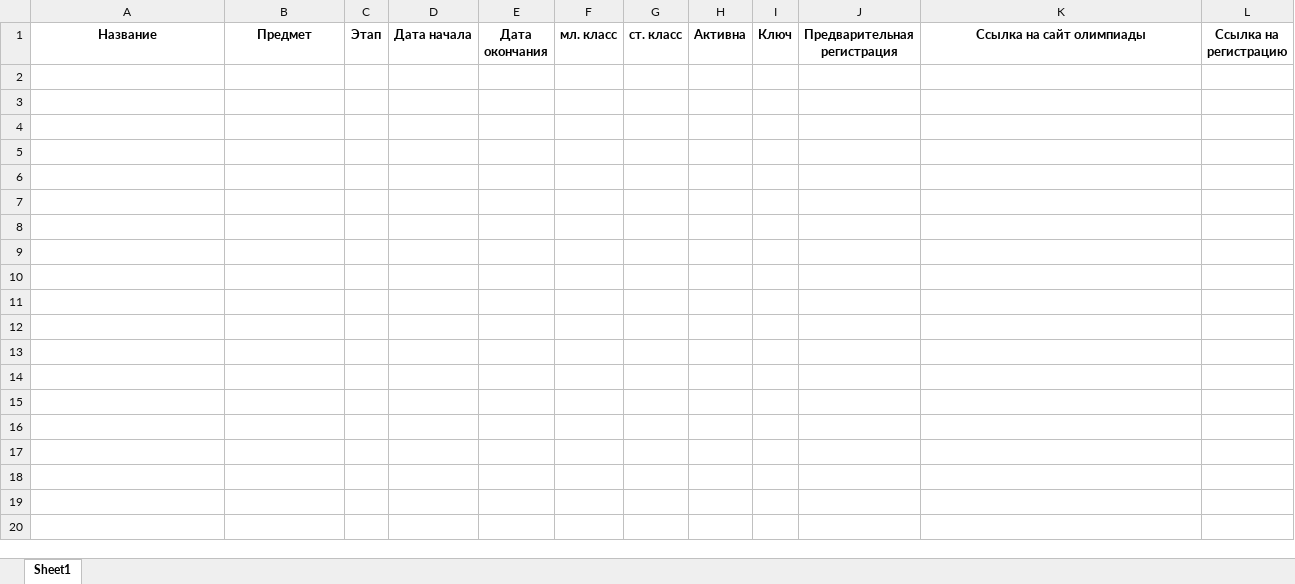
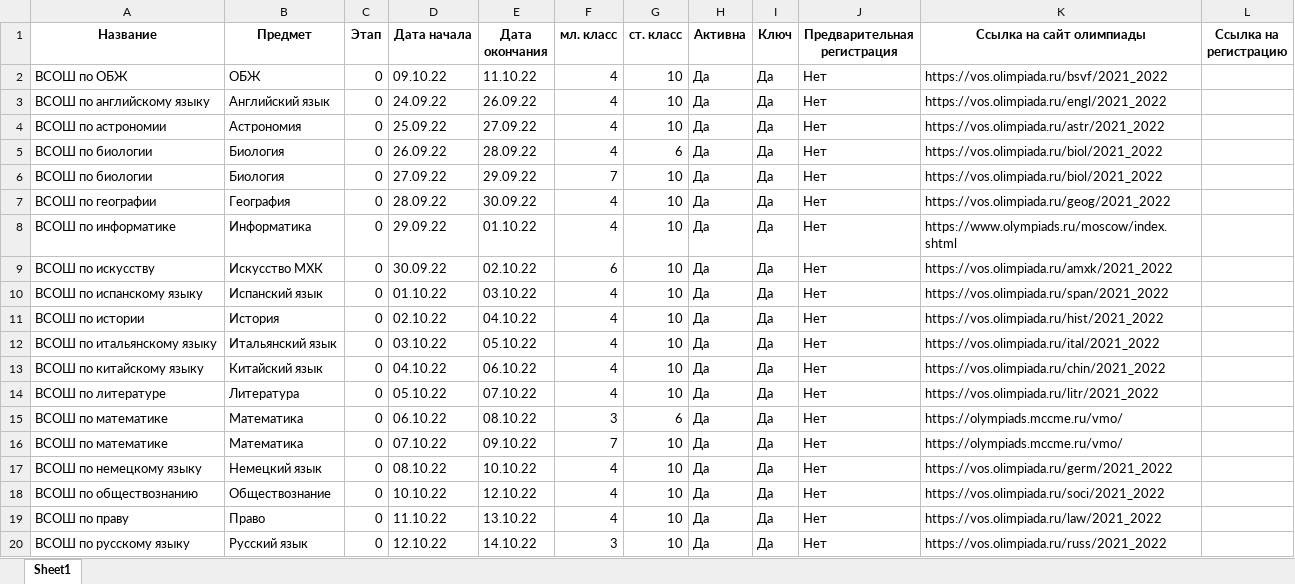
Before and after one commit to aashushpanov/Olympic_Bot, an Excel workbook: bot/data/files/to_send/all_olympiads.xlsx, sheet Sheet1, drawn as a sheet; only a part is shown; values as stored, in another font and other column widths than the file's, no borders; the diff covers the shown part only; the diff names each change by its address in the sheet, - before the commit and + after, or states it on an @@ line.

```diff
--- a/bot/data/files/to_send/all_olympiads.xlsx (sheet Sheet1)
+++ b/bot/data/files/to_send/all_olympiads.xlsx (sheet Sheet1)
+row 2: ВСОШ по ОБЖ | ОБЖ | 0 | 09.10.22 | 11.10.22 | 4 | 10 | Да | Да | Нет | https://vos.olimpiada.ru/bsvf/2021_2022
+row 3: ВСОШ по английскому языку | Английский язык | 0 | 24.09.22 | 26.09.22 | 4 | 10 | Да | Да | Нет | https://vos.olimpiada.ru/engl/2021_2022
+row 4: ВСОШ по астрономии | Астрономия | 0 | 25.09.22 | 27.09.22 | 4 | 10 | Да | Да | Нет | https://vos.olimpiada.ru/astr/2021_2022
+row 5: ВСОШ по биологии | Биология | 0 | 26.09.22 | 28.09.22 | 4 | 6 | Да | Да | Нет | https://vos.olimpiada.ru/biol/2021_2022
+row 6: ВСОШ по биологии | Биология | 0 | 27.09.22 | 29.09.22 | 7 | 10 | Да | Да | Нет | https://vos.olimpiada.ru/biol/2021_2022
+row 7: ВСОШ по географии | География | 0 | 28.09.22 | 30.09.22 | 4 | 10 | Да | Да | Нет | https://vos.olimpiada.ru/geog/2021_2022
+row 8: ВСОШ по информатике | Информатика | 0 | 29.09.22 | 01.10.22 | 4 | 10 | Да | Да | Нет | https://www.olympiads.ru/moscow/index.shtml
+row 9: ВСОШ по искусству | Искусство МХК | 0 | 30.09.22 | 02.10.22 | 6 | 10 | Да | Да | Нет | https://vos.olimpiada.ru/amxk/2021_2022
+row 10: ВСОШ по испанскому языку | Испанский язык | 0 | 01.10.22 | 03.10.22 | 4 | 10 | Да | Да | Нет | https://vos.olimpiada.ru/span/2021_2022
+row 11: ВСОШ по истории | История | 0 | 02.10.22 | 04.10.22 | 4 | 10 | Да | Да | Нет | https://vos.olimpiada.ru/hist/2021_2022
+row 12: ВСОШ по итальянскому языку | Итальянский язык | 0 | 03.10.22 | 05.10.22 | 4 | 10 | Да | Да | Нет | https://vos.olimpiada.ru/ital/2021_2022
+row 13: ВСОШ по китайскому языку | Китайский язык | 0 | 04.10.22 | 06.10.22 | 4 | 10 | Да | Да | Нет | https://vos.olimpiada.ru/chin/2021_2022
+row 14: ВСОШ по литературе | Литература | 0 | 05.10.22 | 07.10.22 | 4 | 10 | Да | Да | Нет | https://vos.olimpiada.ru/litr/2021_2022
+row 15: ВСОШ по математике | Математика | 0 | 06.10.22 | 08.10.22 | 3 | 6 | Да | Да | Нет | https://olympiads.mccme.ru/vmo/
+row 16: ВСОШ по математике | Математика | 0 | 07.10.22 | 09.10.22 | 7 | 10 | Да | Да | Нет | https://olympiads.mccme.ru/vmo/
+row 17: ВСОШ по немецкому языку | Немецкий язык | 0 | 08.10.22 | 10.10.22 | 4 | 10 | Да | Да | Нет | https://vos.olimpiada.ru/germ/2021_2022
+row 18: ВСОШ по обществознанию | Обществознание | 0 | 10.10.22 | 12.10.22 | 4 | 10 | Да | Да | Нет | https://vos.olimpiada.ru/soci/2021_2022
+row 19: ВСОШ по праву | Право | 0 | 11.10.22 | 13.10.22 | 4 | 10 | Да | Да | Нет | https://vos.olimpiada.ru/law/2021_2022
+row 20: ВСОШ по русскому языку | Русский язык | 0 | 12.10.22 | 14.10.22 | 3 | 10 | Да | Да | Нет | https://vos.olimpiada.ru/russ/2021_2022
```
Also changed, not shown: 9 added rows elsewhere in this sheet, bot/data/files/to_send/answers_file.xlsx, bot/data/files/to_send/class_managers.xlsx, 28 other files.
